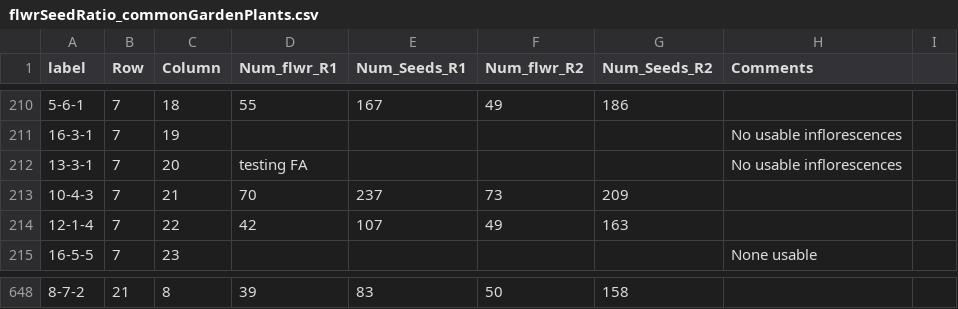
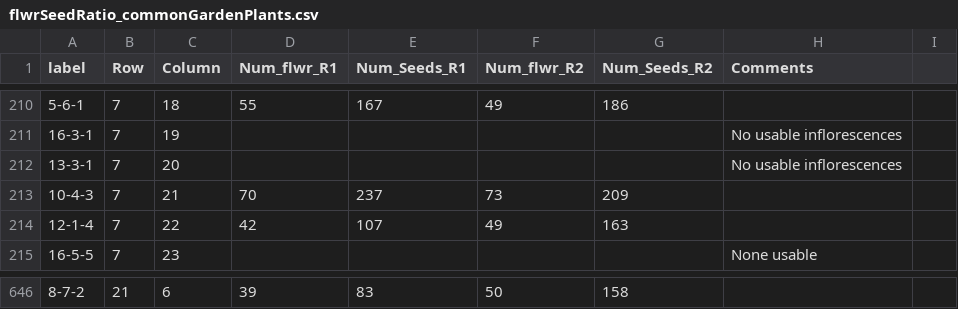
Before and after one commit to James-S-Santangelo/SIC, a CSV file: data-raw/flwrSeedRatio_commonGardenPlants.csv, drawn as a sheet; only a part is shown, gaps mark what is left out; the diff covers the shown part only.

Commit message:
Adding dataset with massess of biomass containers. Adding correct flwr/seed ratio dataset for common garden plants

```diff
--- a/data-raw/flwrSeedRatio_commonGardenPlants.csv
+++ b/data-raw/flwrSeedRatio_commonGardenPlants.csv
@@ -211,3 +211,3 @@ label,Row,Column,Num_flwr_R1,Num_Seeds_R1,Num_flwr_R2,Num_Seeds_R2,Comments,,,,,
 16-3-1,7,19,,,,,No usable inflorescences,,,,,,,,,,,,,,,,
-13-3-1,7,20,testing FA,,,,No usable inflorescences,,,,,,,,,,,,,,,,
+13-3-1,7,20,,,,,No usable inflorescences,,,,,,,,,,,,,,,,
 10-4-3,7,21,70,237,73,209,,,,,,,,,,,,,,,,,
@@ -648 +646 @@ label,Row,Column,Num_flwr_R1,Num_Seeds_R1,Num_flwr_R2,Num_Seeds_R2,Comments,,,,,
-8-7-2,21,8,39,83,50,158,,,,,,,,,,,,,,,,,
+8-7-2,21,6,39,83,50,158,,,,,,,,,,,,,,,,,
```
Also changed, not shown: 2 removed rows and 27 edited cells elsewhere in this file, 1 other file.
